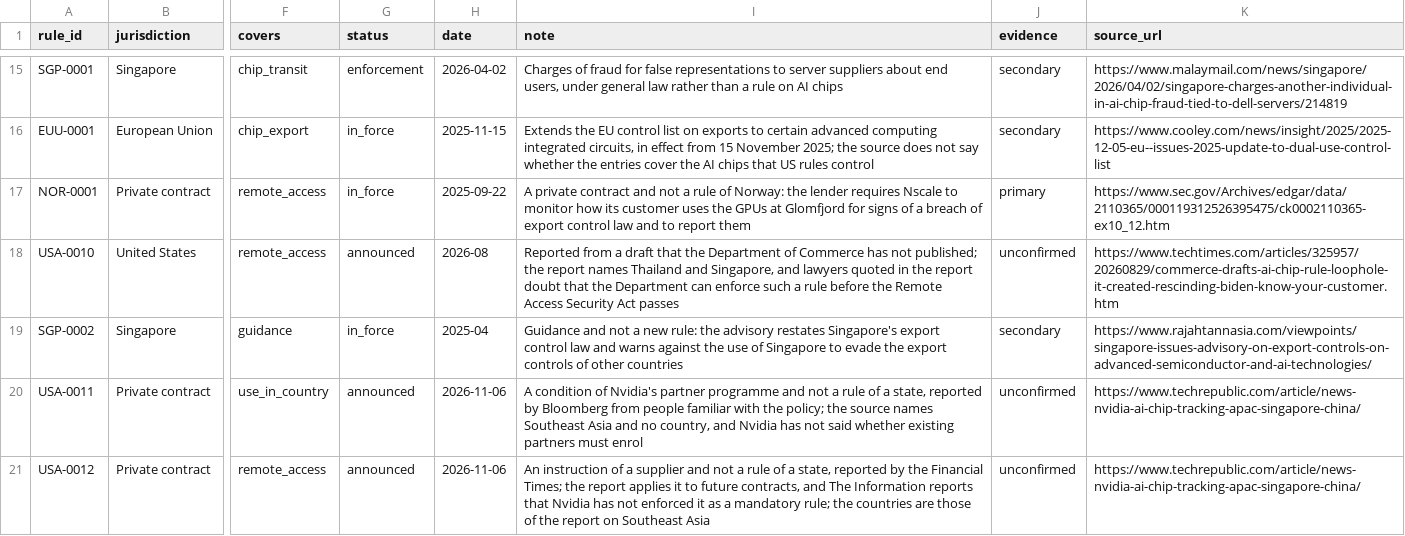
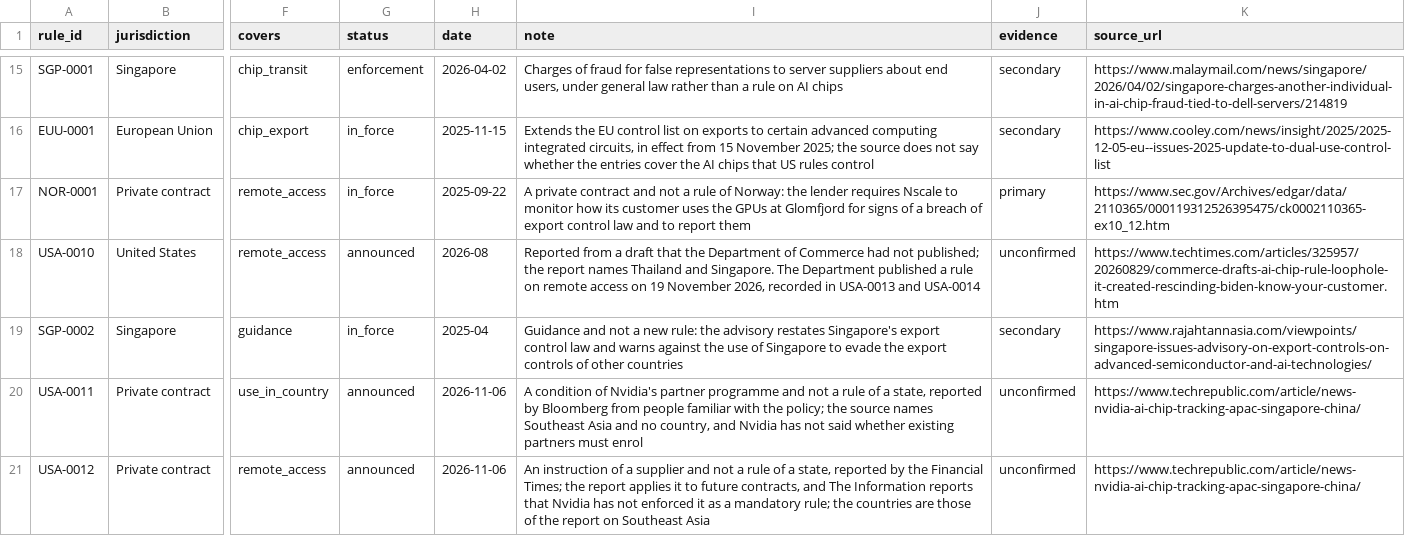
Before and after one commit to newlivehung123123/overseas_data_centres_China, a CSV file: data/rules.csv, drawn as a sheet; only a part is shown, gaps mark what is left out; the diff covers the shown part only; the diff names each change by its address in the sheet, - before the commit and + after, or states it on an @@ line.

Commit message:
Add the rule of 19 November 2026 on remote access to advanced chips

```diff
--- a/data/rules.csv
+++ b/data/rules.csv
-I18 (note): …of Commerce has not published; the report names Thailand and Singapore, and lawyers quoted in the report doubt that the Department can enforce such a rule before the Remote Access Security Act passes
+I18 (note): …of Commerce had not published; the report names Thailand and Singapore. The Department published a rule on remote access on 19 November 2026, recorded in USA-0013 and USA-0014
```
Also changed, not shown: 2 added rows and 1 edited cell elsewhere in this file, config/rules.csv, 6 other files.
